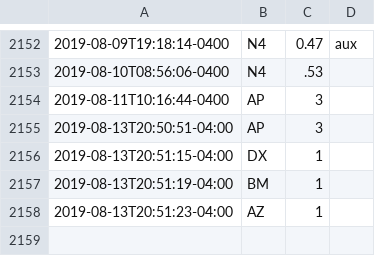
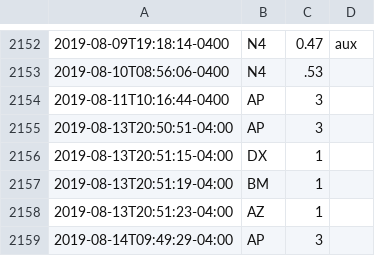
Before and after one commit to fuzzyTew/todo, a CSV file: Routine/meds/2019-meds.csv, drawn as a sheet; only a part is shown, gaps mark what is left out; the diff names each change by its address in the sheet, - before the commit and + after, or states it on an @@ line.

```diff
--- a/Routine/meds/2019-meds.csv
+++ b/Routine/meds/2019-meds.csv
+row 2159: 2019-08-14T09:49:29-04:00 | AP | 3
```
Also changed, not shown: Routine/ttrack/time_details.csv.
